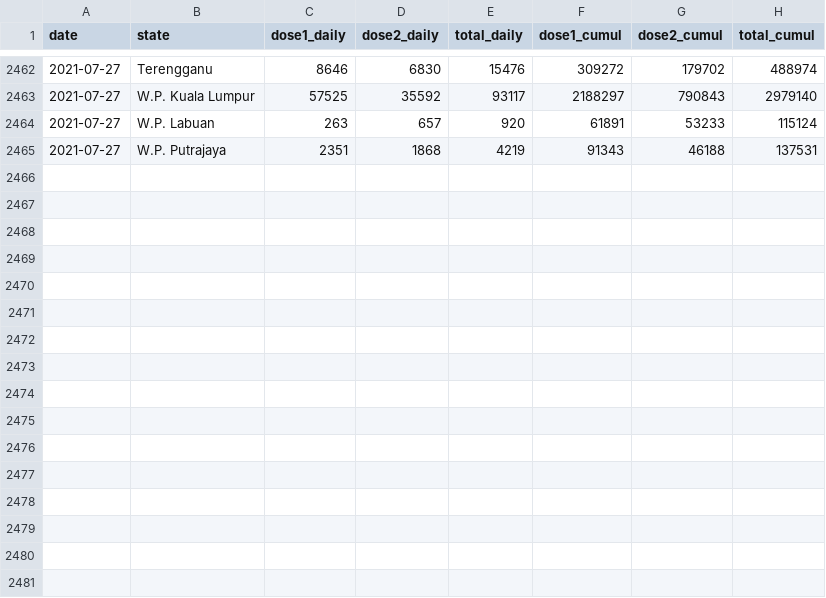
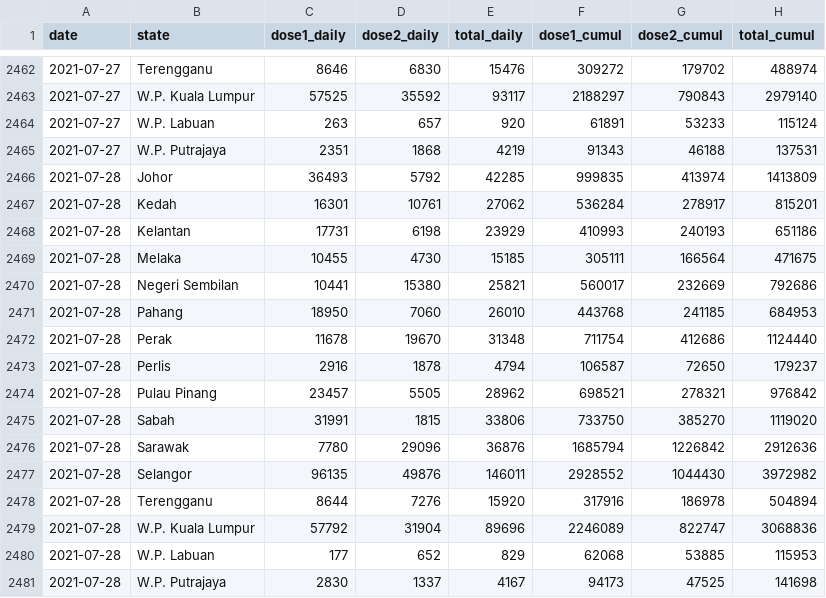
Before and after one commit to austin-zy/citf-public, a CSV file: vaccination/vax_state.csv, drawn as a sheet; only a part is shown, gaps mark what is left out.

```diff
--- a/vaccination/vax_state.csv
+++ b/vaccination/vax_state.csv
@@ -2465 +2465,17 @@ date,state,dose1_daily,dose2_daily,total_daily,dose1_cumul,dose2_cumul,total_cum
 2021-07-27,W.P. Putrajaya,2351,1868,4219,91343,46188,137531
+2021-07-28,Johor,36493,5792,42285,999835,413974,1413809
+2021-07-28,Kedah,16301,10761,27062,536284,278917,815201
+2021-07-28,Kelantan,17731,6198,23929,410993,240193,651186
+2021-07-28,Melaka,10455,4730,15185,305111,166564,471675
+2021-07-28,Negeri Sembilan,10441,15380,25821,560017,232669,792686
+2021-07-28,Pahang,18950,7060,26010,443768,241185,684953
+2021-07-28,Perak,11678,19670,31348,711754,412686,1124440
+2021-07-28,Perlis,2916,1878,4794,106587,72650,179237
+2021-07-28,Pulau Pinang,23457,5505,28962,698521,278321,976842
+2021-07-28,Sabah,31991,1815,33806,733750,385270,1119020
+2021-07-28,Sarawak,7780,29096,36876,1685794,1226842,2912636
+2021-07-28,Selangor,96135,49876,146011,2928552,1044430,3972982
+2021-07-28,Terengganu,8644,7276,15920,317916,186978,504894
+2021-07-28,W.P. Kuala Lumpur,57792,31904,89696,2246089,822747,3068836
+2021-07-28,W.P. Labuan,177,652,829,62068,53885,115953
+2021-07-28,W.P. Putrajaya,2830,1337,4167,94173,47525,141698
```
Also changed, not shown: vaccination/vax_malaysia.csv.
